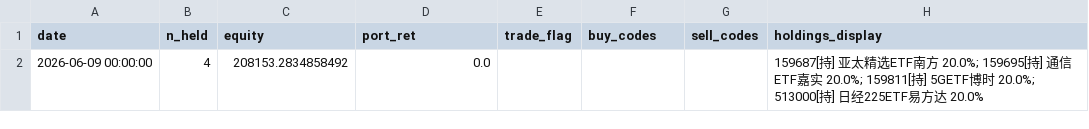
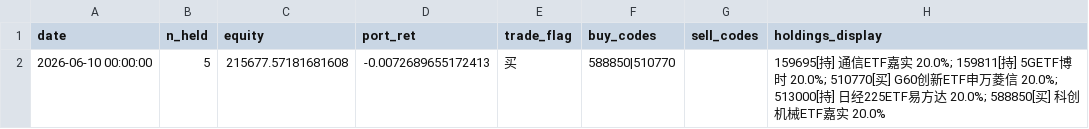
Before and after one commit to eclatnest/etf-consensus, a CSV file: published/daily/portfolio_snapshot.csv, drawn as a sheet.

```diff
--- a/published/daily/portfolio_snapshot.csv
+++ b/published/daily/portfolio_snapshot.csv
@@ -1,2 +1,2 @@
 date,n_held,equity,port_ret,trade_flag,buy_codes,sell_codes,holdings_display
-2026-06-09 00:00:00,4,208153.2834858492,0.0,,,,159687[持] 亚太精选ETF南方 20.0%; 159695[持] 通信ETF嘉实 20.0%; 159811[持] 5GETF博时 20.0%; 513000[持] 日经225ETF易方达 20.0%
+2026-06-10 00:00:00,5,215677.57181681608,-0.0072689655172413,买,588850|510770,,159695[持] 通信ETF嘉实 20.0%; 159811[持] 5GETF博时 20.0%; 510770[买] G60创新ETF申万菱信 20.0%; 513000[持] 日经225ETF易方达 20.0%; 588850[买] 科创机械ETF嘉实 20.0%
```
Also changed, not shown: published/daily/next_open_actions.csv, published/daily/portfolio_summary.csv, 5 other files.
